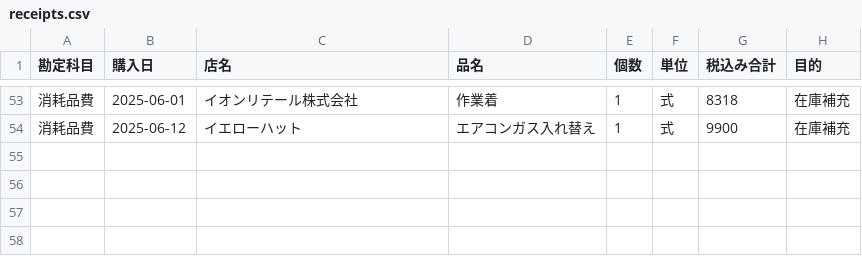
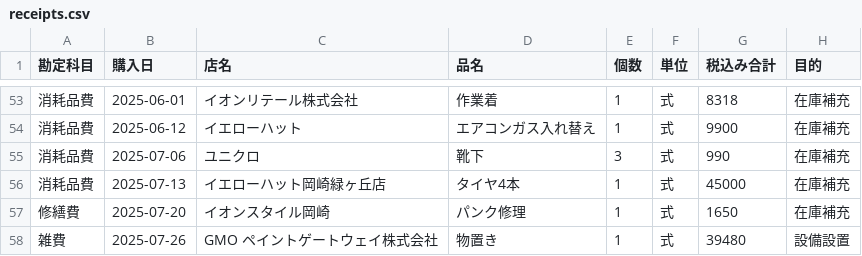
Before and after one commit to KojiAmano77/amanoo, a CSV file: data/receipts.csv, drawn as a sheet; only a part is shown, gaps mark what is left out.

```diff
--- a/data/receipts.csv
+++ b/data/receipts.csv
@@ -54 +54,5 @@
 消耗品費,2025-06-12,イエローハット,エアコンガス入れ替え,1,式,9900,在庫補充
+消耗品費,2025-07-06,ユニクロ,靴下,3,式,990,在庫補充
+消耗品費,2025-07-13,イエローハット岡崎緑ヶ丘店,タイヤ4本,1,式,45000,在庫補充
+修繕費,2025-07-20,イオンスタイル岡崎,パンク修理,1,式,1650,在庫補充
+雑費,2025-07-26,GMO ペイントゲートウェイ株式会社,物置き,1,式,39480,設備設置
```
Also changed, not shown: 2 other files.
